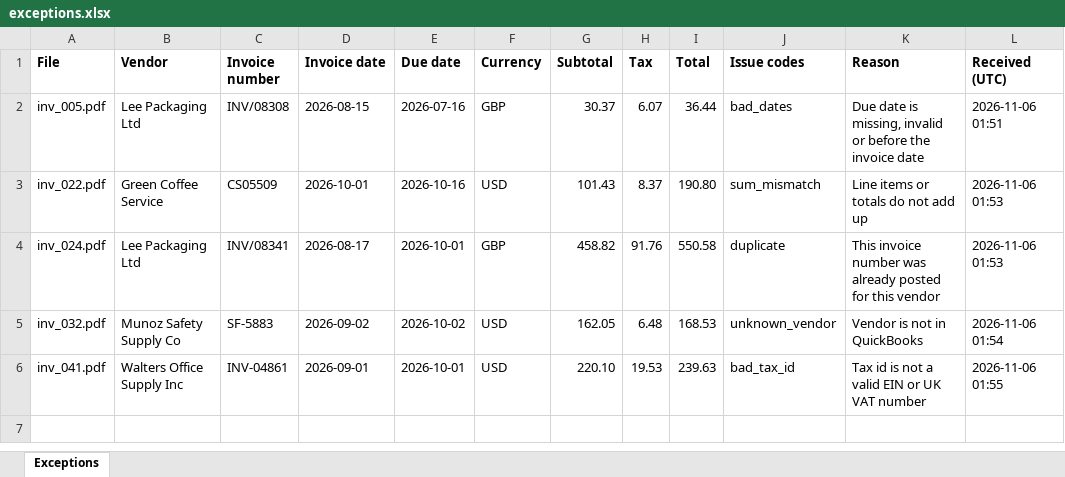
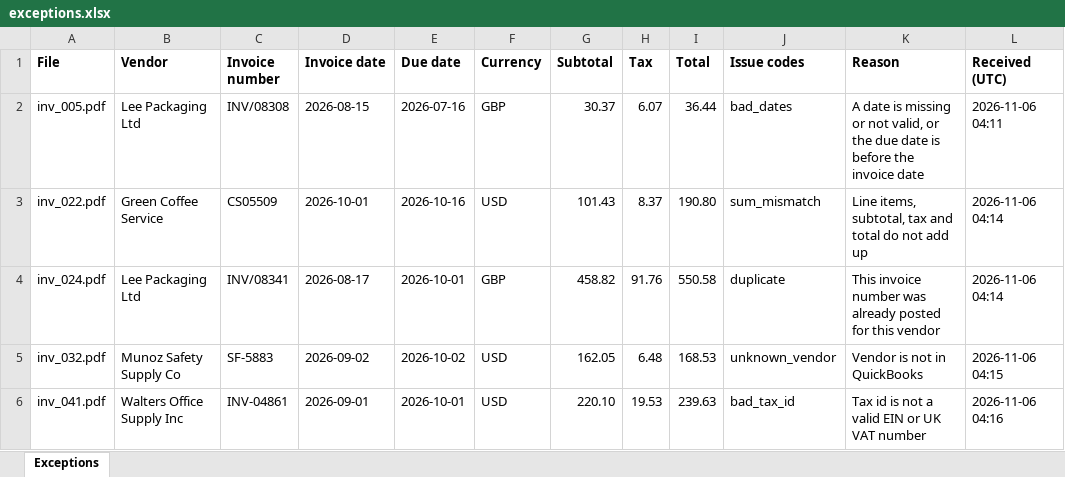
Before and after one commit to ewerside/invoice-to-quickbooks, an Excel workbook: docs/exceptions.xlsx, sheet Exceptions, drawn as a sheet; values as stored, in another font and other column widths than the file's, no borders; the diff names each change by its address in the sheet, - before the commit and + after, or states it on an @@ line.

```diff
--- a/docs/exceptions.xlsx (sheet Exceptions)
+++ b/docs/exceptions.xlsx (sheet Exceptions)
-K2 (Reason): Due date is missing, invalid or before the…
+K2 (Reason): A date is missing or not valid, or the due date is before the…
-L2 (Received (UTC)): 2026-11-06 01:51
+L2 (Received (UTC)): 2026-11-06 04:11
-K3 (Reason): Line items or totals do not add up
+K3 (Reason): Line items, subtotal, tax and total do not add up
-L3:L4 (Received (UTC)): 2026-11-06 01:53
+L3:L4 (Received (UTC)): 2026-11-06 04:14
-L5 (Received (UTC)): 2026-11-06 01:54
+L5 (Received (UTC)): 2026-11-06 04:15
-L6 (Received (UTC)): 2026-11-06 01:55
+L6 (Received (UTC)): 2026-11-06 04:16
```
Also changed, not shown: 2 other files.
